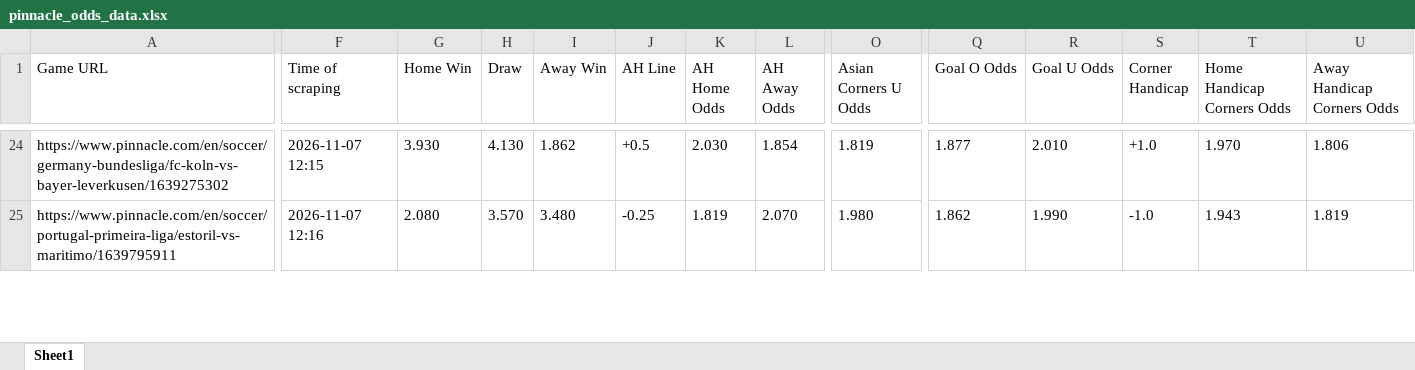
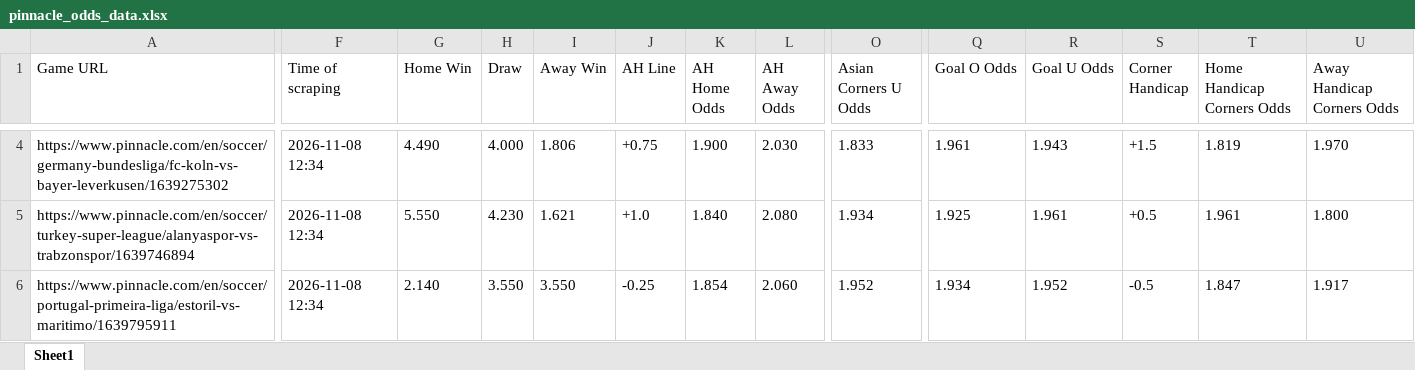
Before and after one commit to super-luke-chambers/pin_scraper, an Excel workbook: outputs/pinnacle_odds_data.xlsx, sheet Sheet1, drawn as a sheet; only a part is shown, gaps mark what is left out; values as stored, in another font and other column widths than the file's, no borders; addresses are those after the commit; rows hold the shown columns only; the diff covers the shown part only; the diff names each change by its address in the sheet, - before the commit and + after, or states it on an @@ line.

```diff
--- a/outputs/pinnacle_odds_data.xlsx (sheet Sheet1)
+++ b/outputs/pinnacle_odds_data.xlsx (sheet Sheet1)
-F4 (Time of scraping): 2026-11-07 12:15
+F4 (Time of scraping): 2026-11-08 12:34
-G4 (Home Win): 3.930
+G4 (Home Win): 4.490
-H4 (Draw): 4.130
+H4 (Draw): 4.000
-I4 (Away Win): 1.862
+I4 (Away Win): 1.806
-J4 (AH Line): +0.5
+J4 (AH Line): +0.75
-K4 (AH Home Odds): 2.030
+K4 (AH Home Odds): 1.900
-L4 (AH Away Odds): 1.854
+L4 (AH Away Odds): 2.030
-O4 (Asian Corners U Odds): 1.819
+O4 (Asian Corners U Odds): 1.833
-Q4 (Goal O Odds): 1.877
+Q4 (Goal O Odds): 1.961
-R4 (Goal U Odds): 2.010
+R4 (Goal U Odds): 1.943
-S4 (Corner Handicap): +1.0
+S4 (Corner Handicap): +1.5
-T4 (Home Handicap Corners Odds): 1.970
+T4 (Home Handicap Corners Odds): 1.819
-U4 (Away Handicap Corners Odds): 1.806
+U4 (Away Handicap Corners Odds): 1.970
+row 5: https://www.pinnacle.com/en/soccer/turkey-super-league/alanyaspor-vs-trabzonspor/1639746894 | 2026-11-08 12:34 | 5.550 | 4.230 | 1.621 | +1.0 | 1.840 | 2.080 | 1.934 | 1.925 | 1.961 | +0.5 | 1.961 | 1.800
-F6 (Time of scraping): 2026-11-07 12:16
+F6 (Time of scraping): 2026-11-08 12:34
-G6 (Home Win): 2.080
+G6 (Home Win): 2.140
-H6 (Draw): 3.570
+H6 (Draw): 3.550
-I6 (Away Win): 3.480
+I6 (Away Win): 3.550
-K6 (AH Home Odds): 1.819
+K6 (AH Home Odds): 1.854
-L6 (AH Away Odds): 2.070
+L6 (AH Away Odds): 2.060
-O6 (Asian Corners U Odds): 1.980
+O6 (Asian Corners U Odds): 1.952
-Q6 (Goal O Odds): 1.862
+Q6 (Goal O Odds): 1.934
-R6 (Goal U Odds): 1.990
+R6 (Goal U Odds): 1.952
-S6 (Corner Handicap): -1.0
+S6 (Corner Handicap): -0.5
-T6 (Home Handicap Corners Odds): 1.943
+T6 (Home Handicap Corners Odds): 1.847
-U6 (Away Handicap Corners Odds): 1.819
+U6 (Away Handicap Corners Odds): 1.917
```
Also changed, not shown: 3 added rows, 21 removed rows and 131 edited cells elsewhere in this sheet, outputs/pinnacle_corners_historical.xlsx, 2 other files.
